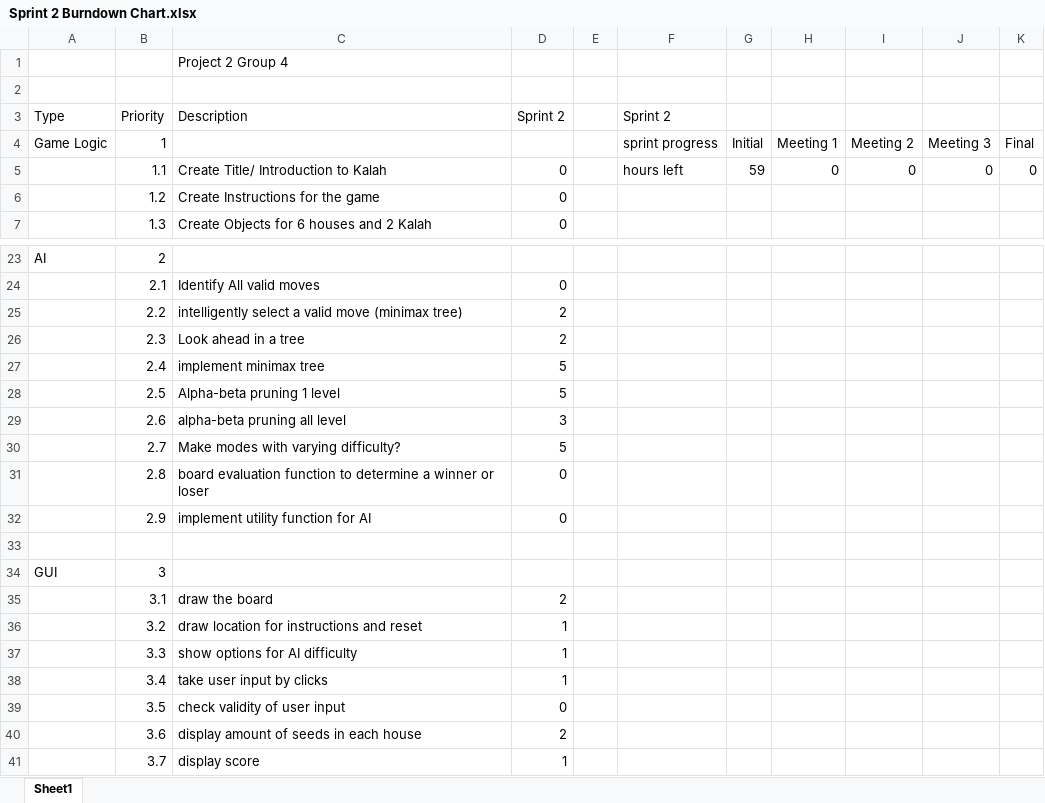
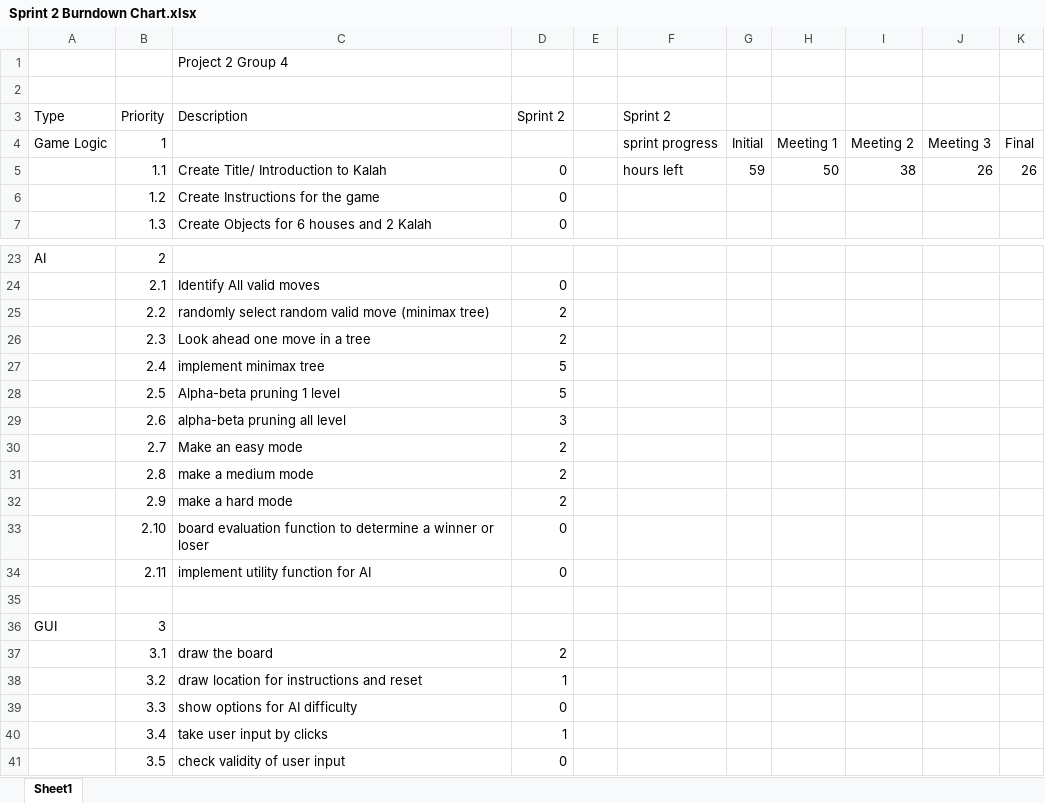
Before and after one commit to EvModder/CSCE-315-KalahGame, an Excel workbook: SCRUM Files/Sprint 2 Burndown Chart.xlsx, sheet Sheet1, drawn as a sheet; only a part is shown, gaps mark what is left out; the shorter side is filled out with more unchanged rows; values as stored, in another font and other column widths than the file's, no borders; charts and pictures not drawn; addresses are those after the commit; the diff names each change by its address in the sheet, - before the commit and + after, or states it on an @@ line.

Commit message:
Sprint 2 Retrospective and Sprint 3 Backlogs

```diff
--- a/SCRUM Files/Sprint 2 Burndown Chart.xlsx (sheet Sheet1)
+++ b/SCRUM Files/Sprint 2 Burndown Chart.xlsx (sheet Sheet1)
-H5: 0
+H5: 50
-I5: 0
+I5: 38
-J5: 0
+J5: 26
-K5: 0
+K5: 26
-C25 (Description): intelligently select a valid move…
+C25 (Description): randomly select random valid move…
-C26 (Description): Look ahead in a tree
+C26 (Description): Look ahead one move in a tree
-C30 (Description): Make modes with varying difficulty?
+C30 (Description): Make an easy mode
-D30 (Sprint 2): 5
+D30 (Sprint 2): 2
-C31 (Description): board evaluation function to determine a winner or loser
+C31 (Description): make a medium mode
-D31:D32 (Sprint 2): 0
+D31:D32 (Sprint 2): 2
-C32 (Description): implement utility function for AI
+C32 (Description): make a hard mode
+row 33:  | 2.10 | board evaluation function to determine a winner or loser | 0
+row 34:  | 2.11 | implement utility function for AI | 0
-D39 (Sprint 2): 1
+D39 (Sprint 2): 0
```
Also changed, not shown: charts or pictures, SCRUM Files/Sprint 2 Backlog.xlsx, 5 other files.
